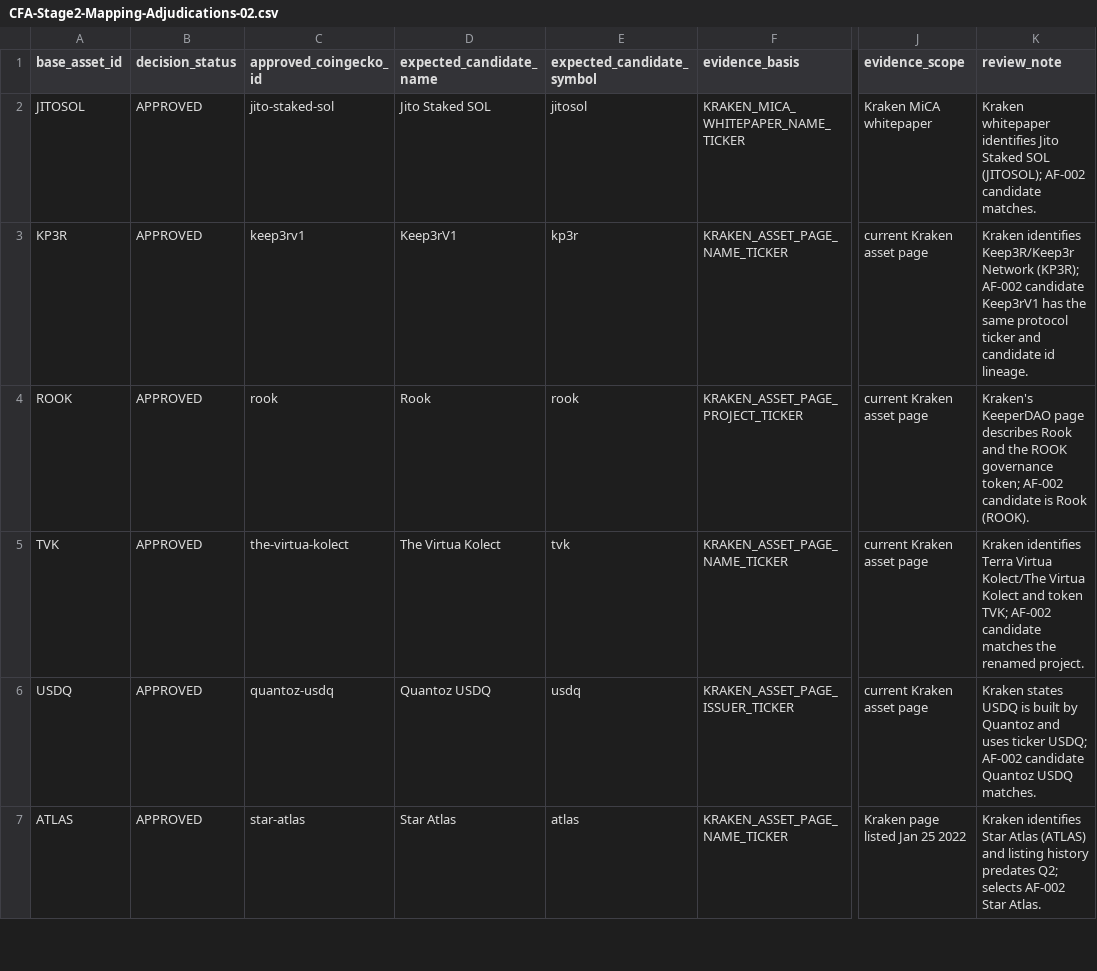
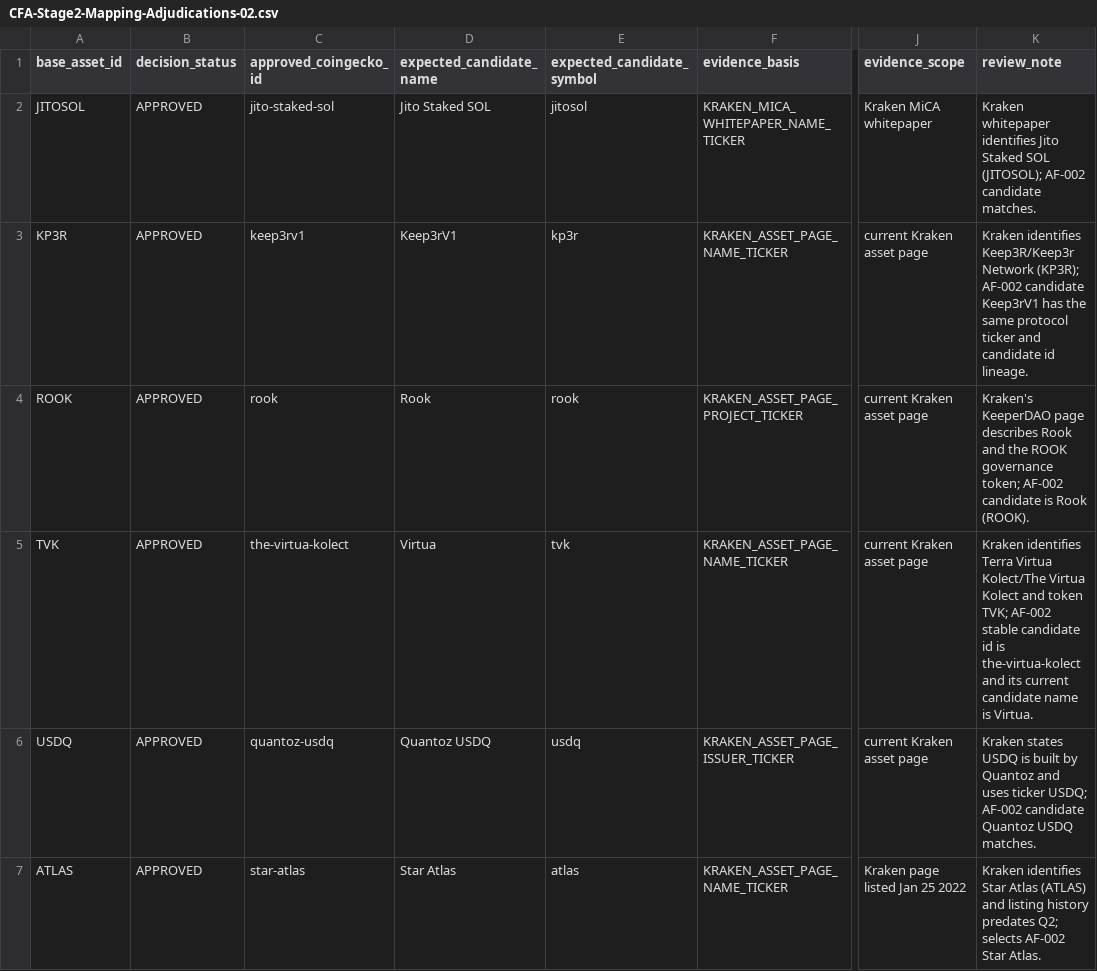
Before and after one commit to emmanueldendrinos/CFA, a CSV file: candidate-analysis/CFA-Stage2-Mapping-Adjudications-02.csv, drawn as a sheet; only a part is shown, gaps mark what is left out; the diff names each change by its address in the sheet, - before the commit and + after, or states it on an @@ line.

Commit message:
Align TVK adjudication with exact AF-002 candidate name

```diff
--- a/candidate-analysis/CFA-Stage2-Mapping-Adjudications-02.csv
+++ b/candidate-analysis/CFA-Stage2-Mapping-Adjudications-02.csv
-D5 (expected_candidate_name): The Virtua Kolect
+D5 (expected_candidate_name): Virtua
-K5 (review_note): …TVK; AF-002 candidate matches the renamed project.
+K5 (review_note): …TVK; AF-002 stable candidate id is the-virtua-kolect and its current candidate name is Virtua.
```
